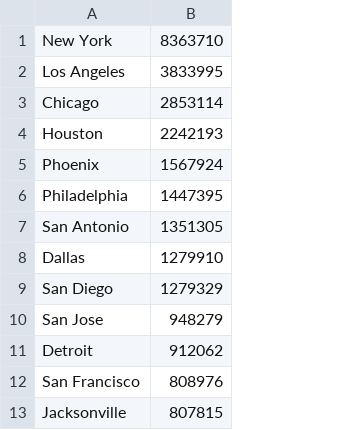
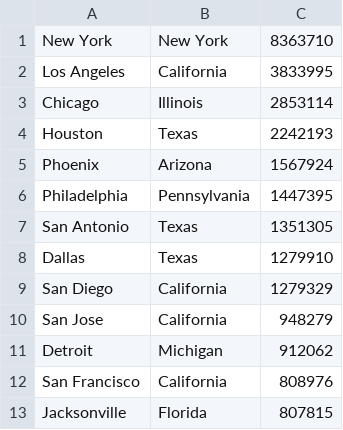
Before and after one commit to goingglacial/popoloD3, a CSV file: 50pops.csv, drawn as a sheet; only a part is shown; the diff names each change by its address in the sheet, - before the commit and + after, or states it on an @@ line.

```diff
--- a/50pops.csv
+++ b/50pops.csv
+column B, rows 1-13: New York | California | Illinois | Texas | Arizona | Pennsylvania | Texas | Texas | California | California | Michigan | California | Florida
```
Also changed, not shown: 9 other files.
